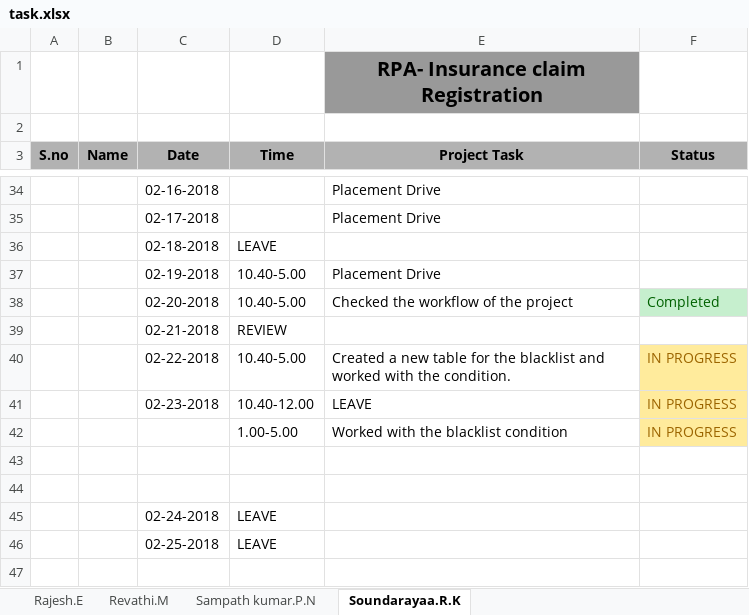
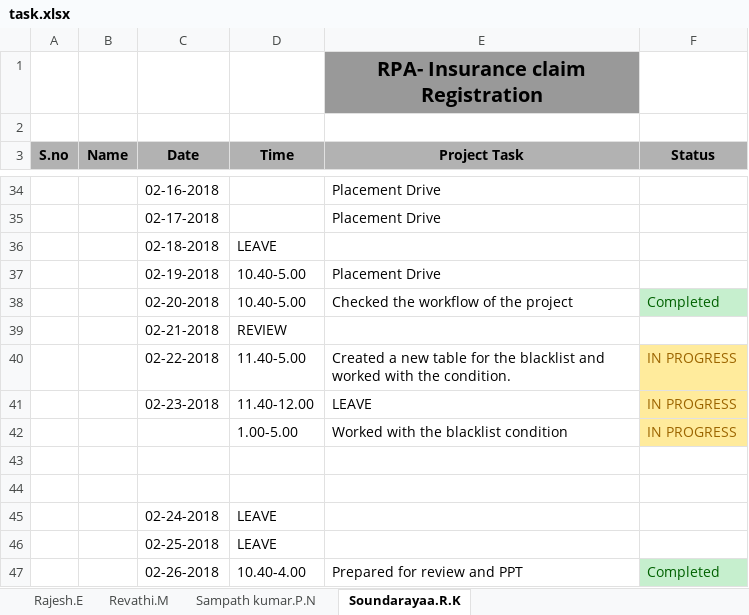
Before and after one commit to SampathKumar27896/Robotic_Process_Automation_Batch_1_CSE_B, an Excel workbook: task.xlsx, sheet Soundarayaa.R.K, drawn as a sheet; only a part is shown, gaps mark what is left out; values as stored, in another font and other column widths than the file's, no borders; the diff names each change by its address in the sheet, - before the commit and + after, or states it on an @@ line.

```diff
--- a/task.xlsx (sheet Soundarayaa.R.K)
+++ b/task.xlsx (sheet Soundarayaa.R.K)
-D40 (Time): 10.40-5.00
+D40 (Time): 11.40-5.00
-D41 (Time): 10.40-12.00
+D41 (Time): 11.40-12.00
+row 47:  |  | 02-26-2018 | 10.40-4.00 | Prepared for review and PPT | Completed
```
Also changed, not shown: sheet Revathi.M, sheet Rajesh.E.
